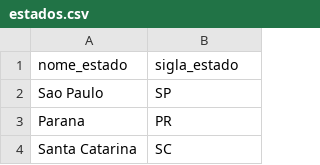
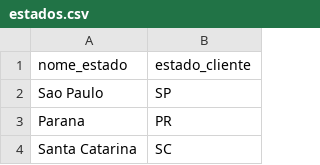
Before and after one commit to raisazarin/dbt-banvic, a CSV file: seeds/estados.csv, drawn as a sheet; only a part is shown.

Commit message:
created % field in dim_clientes and dim_contas

```diff
--- a/seeds/estados.csv
+++ b/seeds/estados.csv
@@ -1,2 +1,2 @@
-nome_estado,sigla_estado
+nome_estado,estado_cliente
 Sao Paulo,SP
```
Also changed, not shown: 6 other files.
